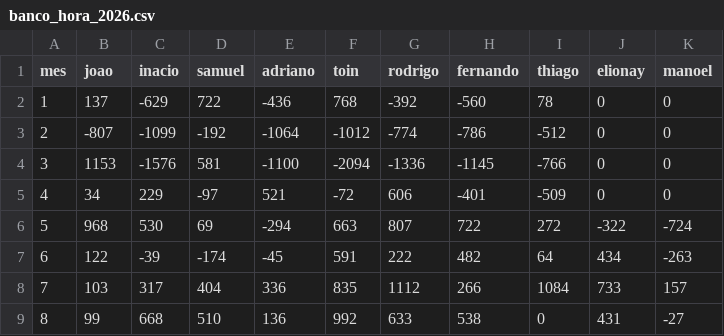
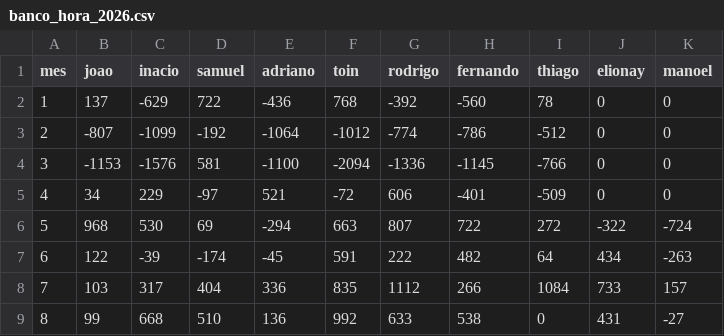
Before and after one commit to idez-producao/banco_horas, a CSV file: banco_hora_2026.csv, drawn as a sheet.

```diff
--- a/banco_hora_2026.csv
+++ b/banco_hora_2026.csv
@@ -3,3 +3,3 @@ mes,joao,inacio,samuel,adriano,toin,rodrigo,fernando,thiago,elionay,manoel
 2,-807,-1099,-192,-1064,-1012,-774,-786,-512,0,0
-3,1153,-1576,581,-1100,-2094,-1336,-1145,-766,0,0
+3,-1153,-1576,581,-1100,-2094,-1336,-1145,-766,0,0
 4,34,229,-97,521,-72,606,-401,-509,0,0
```
Also changed, not shown: banco_horas.csv.
